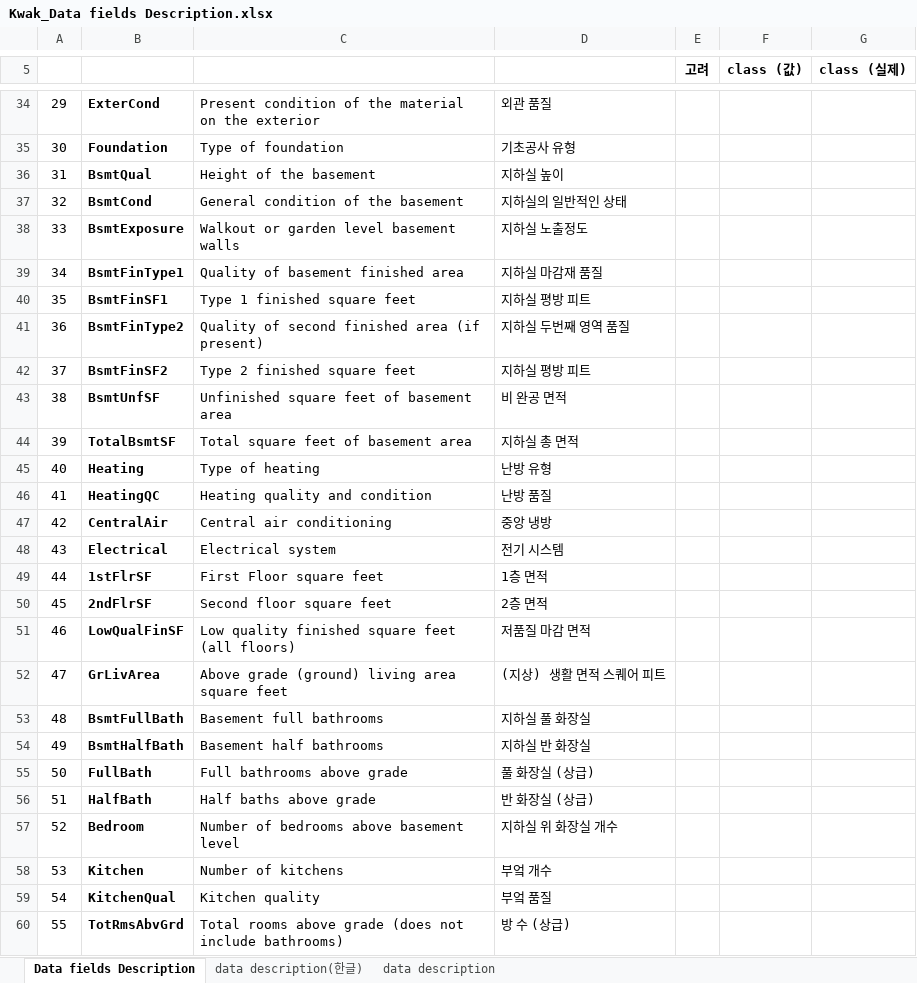
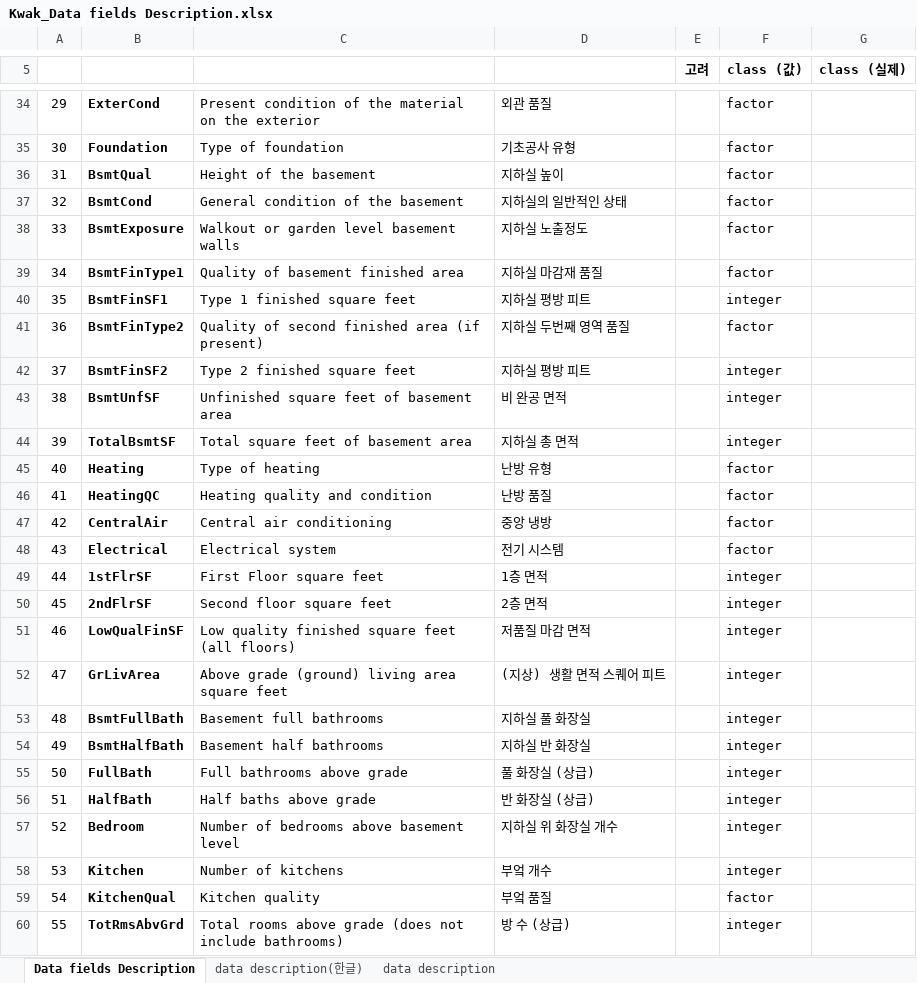
Before and after one commit to longnym/ml_lab, an Excel workbook: Heesuk/Kwak_Data fields Description.xlsx, sheet Data fields Description, drawn as a sheet; only a part is shown, gaps mark what is left out; values as stored, in another font and other column widths than the file's, no borders; the diff covers the shown part only; the diff names each change by its address in the sheet, - before the commit and + after, or states it on an @@ line.

```diff
--- a/Heesuk/Kwak_Data fields Description.xlsx (sheet Data fields Description)
+++ b/Heesuk/Kwak_Data fields Description.xlsx (sheet Data fields Description)
-F34:F39 (class (값)): (empty)
+F34:F39 (class (값)): factor
-F40 (class (값)): (empty)
+F40 (class (값)): integer
-F41 (class (값)): (empty)
+F41 (class (값)): factor
-F42:F44 (class (값)): (empty)
+F42:F44 (class (값)): integer
-F45:F48 (class (값)): (empty)
+F45:F48 (class (값)): factor
-F49:F58 (class (값)): (empty)
+F49:F58 (class (값)): integer
-F59 (class (값)): (empty)
+F59 (class (값)): factor
-F60 (class (값)): (empty)
+F60 (class (값)): integer
```
Also changed, not shown: 52 edited cells elsewhere in this sheet.
